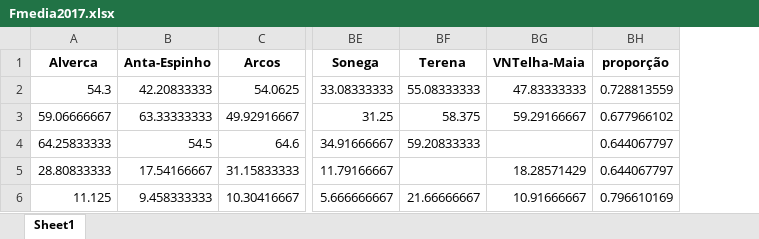
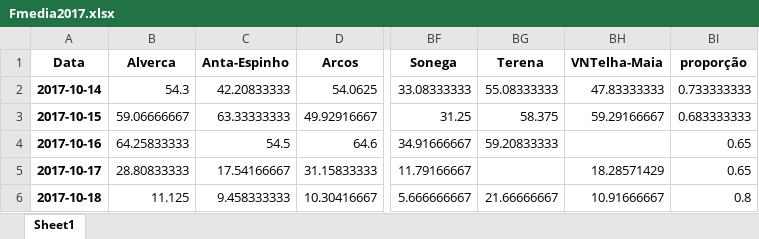
Before and after one commit to FC1104-XX/ProjIntegrador, an Excel workbook: apa/Fmedia2017.xlsx, sheet Sheet1, drawn as a sheet; only a part is shown, gaps mark what is left out; values as stored, in another font and other column widths than the file's, no borders; addresses are those after the commit; the diff names each change by its address in the sheet, - before the commit and + after, or states it on an @@ line.

```diff
--- a/apa/Fmedia2017.xlsx (sheet Sheet1)
+++ b/apa/Fmedia2017.xlsx (sheet Sheet1)
+column A (Data), rows 2-6: 2017-10-14 | 2017-10-15 | 2017-10-16 | 2017-10-17 | 2017-10-18
-BI2 (proporção): 0.728813559
+BI2 (proporção): 0.733333333
-BI3 (proporção): 0.677966102
+BI3 (proporção): 0.683333333
-BI4:BI5 (proporção): 0.644067797
+BI4:BI5 (proporção): 0.65
-BI6 (proporção): 0.796610169
+BI6 (proporção): 0.8
```
Also changed, not shown: apa/Fmedia2018.xlsx, apa/gdf1.xlsx, 10 other files.
